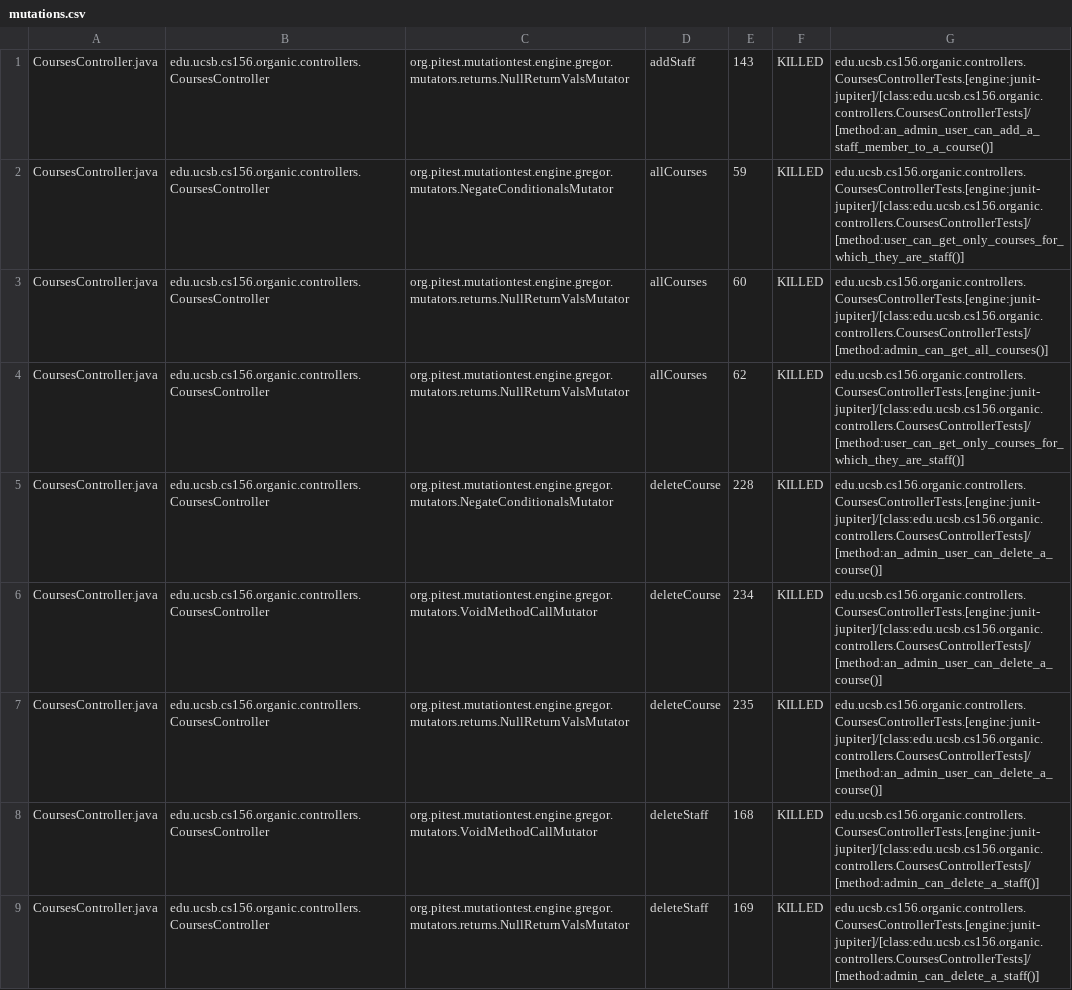
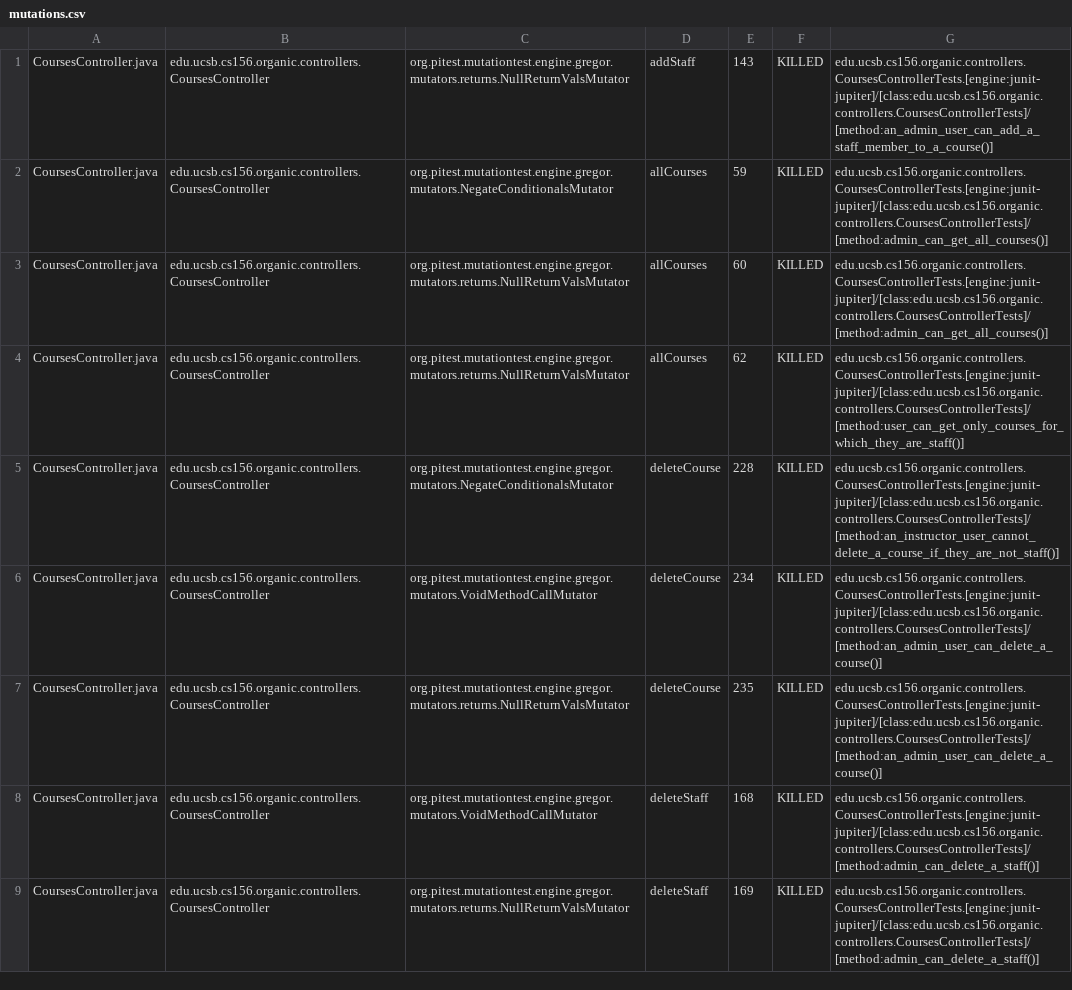
Before and after one commit to ucsb-cs156-w24/proj-organic-w24-6pm-1, a CSV file: prs/43/pitest/mutations.csv, drawn as a sheet; only a part is shown; the diff covers the shown part only.

Commit message:
Deploying to gh-pages from @ ucsb-cs156-w24/proj-organic-w24-6pm-1@aee53248cdd424df3dce31473684d8bae0dd0a4b 🚀

```diff
--- a/prs/43/pitest/mutations.csv
+++ b/prs/43/pitest/mutations.csv
@@ -1,6 +1,6 @@
 CoursesController.java,edu.ucsb.cs156.organic.controllers.CoursesController,org.pitest.mutationtest.engine.gregor.mutators.returns.NullReturnValsMutator,addStaff,143,KILLED,edu.ucsb.cs156.organic.controllers.CoursesControllerTests.[engine:junit-jupiter]/[class:edu.ucsb.cs156.organic.controllers.CoursesControllerTests]/[method:an_admin_user_can_add_a_staff_member_to_a_course()]
-CoursesController.java,edu.ucsb.cs156.organic.controllers.CoursesController,org.pitest.mutationtest.engine.gregor.mutators.NegateConditionalsMutator,allCourses,59,KILLED,edu.ucsb.cs156.organic.controllers.CoursesControllerTests.[engine:junit-jupiter]/[class:edu.ucsb.cs156.organic.controllers.CoursesControllerTests]/[method:user_can_get_only_courses_for_which_they_are_staff()]
+CoursesController.java,edu.ucsb.cs156.organic.controllers.CoursesController,org.pitest.mutationtest.engine.gregor.mutators.NegateConditionalsMutator,allCourses,59,KILLED,edu.ucsb.cs156.organic.controllers.CoursesControllerTests.[engine:junit-jupiter]/[class:edu.ucsb.cs156.organic.controllers.CoursesControllerTests]/[method:admin_can_get_all_courses()]
 CoursesController.java,edu.ucsb.cs156.organic.controllers.CoursesController,org.pitest.mutationtest.engine.gregor.mutators.returns.NullReturnValsMutator,allCourses,60,KILLED,edu.ucsb.cs156.organic.controllers.CoursesControllerTests.[engine:junit-jupiter]/[class:edu.ucsb.cs156.organic.controllers.CoursesControllerTests]/[method:admin_can_get_all_courses()]
 CoursesController.java,edu.ucsb.cs156.organic.controllers.CoursesController,org.pitest.mutationtest.engine.gregor.mutators.returns.NullReturnValsMutator,allCourses,62,KILLED,edu.ucsb.cs156.organic.controllers.CoursesControllerTests.[engine:junit-jupiter]/[class:edu.ucsb.cs156.organic.controllers.CoursesControllerTests]/[method:user_can_get_only_courses_for_which_they_are_staff()]
-CoursesController.java,edu.ucsb.cs156.organic.controllers.CoursesController,org.pitest.mutationtest.engine.gregor.mutators.NegateConditionalsMutator,deleteCourse,228,KILLED,edu.ucsb.cs156.organic.controllers.CoursesControllerTests.[engine:junit-jupiter]/[class:edu.ucsb.cs156.organic.controllers.CoursesControllerTests]/[method:an_admin_user_can_delete_a_course()]
+CoursesController.java,edu.ucsb.cs156.organic.controllers.CoursesController,org.pitest.mutationtest.engine.gregor.mutators.NegateConditionalsMutator,deleteCourse,228,KILLED,edu.ucsb.cs156.organic.controllers.CoursesControllerTests.[engine:junit-jupiter]/[class:edu.ucsb.cs156.organic.controllers.CoursesControllerTests]/[method:an_instructor_user_cannot_delete_a_course_if_they_are_not_staff()]
 CoursesController.java,edu.ucsb.cs156.organic.controllers.CoursesController,org.pitest.mutationtest.engine.gregor.mutators.VoidMethodCallMutator,deleteCourse,234,KILLED,edu.ucsb.cs156.organic.controllers.CoursesControllerTests.[engine:junit-jupiter]/[class:edu.ucsb.cs156.organic.controllers.CoursesControllerTests]/[method:an_admin_user_can_delete_a_course()]
```
Also changed, not shown: 8 edited cells elsewhere in this file, 16 other files.
